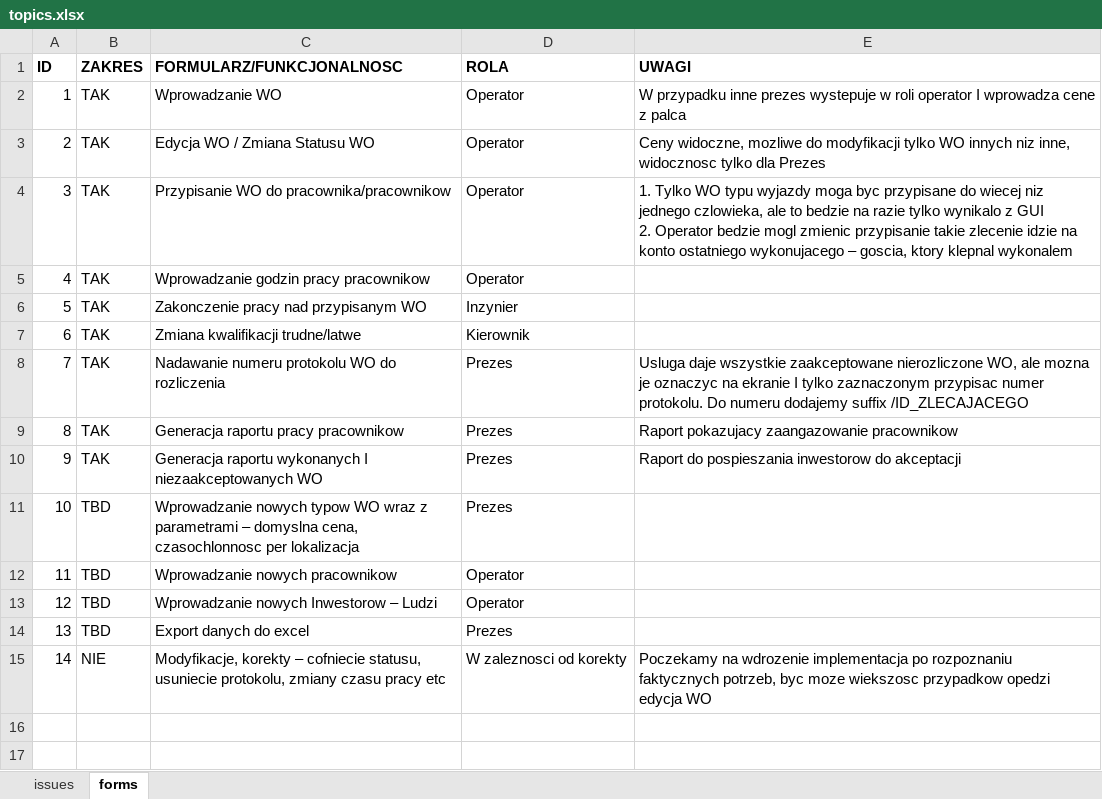
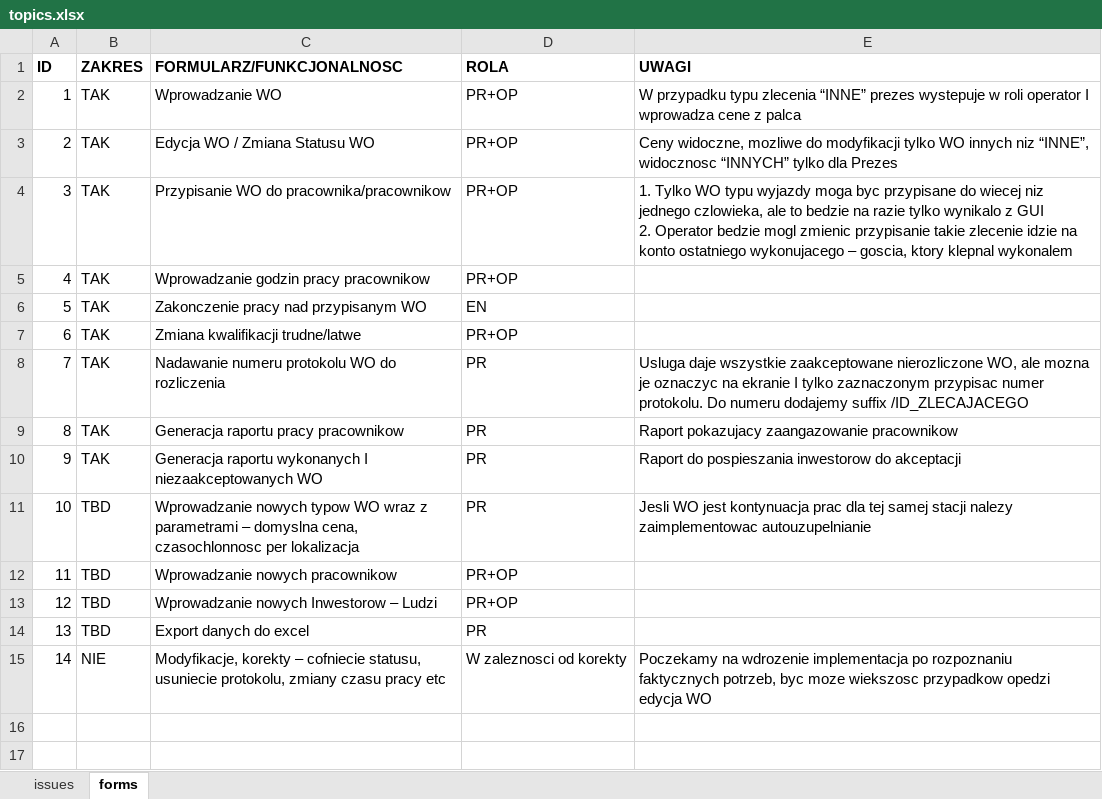
Before and after one commit to koboldo/WorkMonitor, an Excel workbook: doc/topics.xlsx, sheet forms, drawn as a sheet; only a part is shown; values as stored, in another font and other column widths than the file's, no borders; the diff names each change by its address in the sheet, - before the commit and + after, or states it on an @@ line.

Commit message:
Additional meta colums for WORK_ORDER, roles consideration

```diff
--- a/doc/topics.xlsx (sheet forms)
+++ b/doc/topics.xlsx (sheet forms)
-D2:D5 (ROLA): Operator
+D2:D5 (ROLA): PR+OP
-E2 (UWAGI): W przypadku inne prezes wystepuje…
+E2 (UWAGI): W przypadku typu zlecenia “INNE” prezes wystepuje…
-E3 (UWAGI): …innych niz inne, widocznosc tylko dla…
+E3 (UWAGI): …innych niz “INNE”, widocznosc “INNYCH” tylko dla…
-D6 (ROLA): Inzynier
+D6 (ROLA): EN
-D7 (ROLA): Kierownik
+D7 (ROLA): PR+OP
-D8:D11 (ROLA): Prezes
+D8:D11 (ROLA): PR
-E11 (UWAGI): (empty)
+E11 (UWAGI): Jesli WO jest kontynuacja prac dla tej samej stacji nalezy zaimplementowac autouzupelnianie
-D12:D13 (ROLA): Operator
+D12:D13 (ROLA): PR+OP
-D14 (ROLA): Prezes
+D14 (ROLA): PR
```
Also changed, not shown: sheet issues, 6 other files.
